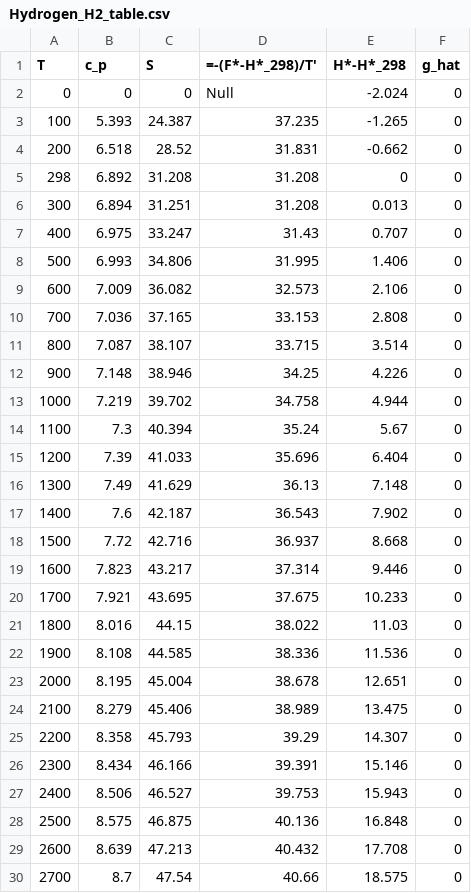
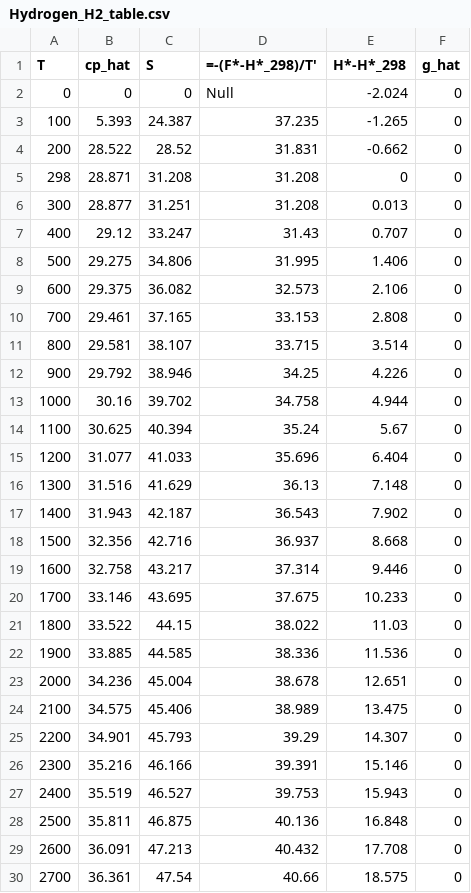
Before and after one commit to Carmeisel101/SSME_performance, a CSV file: tables/Hydrogen_H2_table.csv, drawn as a sheet; only a part is shown; the diff covers the shown part only.

```diff
--- a/tables/Hydrogen_H2_table.csv
+++ b/tables/Hydrogen_H2_table.csv
@@ -1,30 +1,30 @@
-T,c_p,S,=-(F*-H*_298)/T',H*-H*_298,g_hat
+T,cp_hat,S,=-(F*-H*_298)/T',H*-H*_298,g_hat
 0,0,0,Null,-2.024,0
 100,5.393,24.387,37.235,-1.265,0
-200,6.518,28.52,31.831,-0.662,0
-298,6.892,31.208,31.208,0,0
-300,6.894,31.251,31.208,0.013,0
-400,6.975,33.247,31.43,0.707,0
-500,6.993,34.806,31.995,1.406,0
-600,7.009,36.082,32.573,2.106,0
-700,7.036,37.165,33.153,2.808,0
-800,7.087,38.107,33.715,3.514,0
-900,7.148,38.946,34.25,4.226,0
-1000,7.219,39.702,34.758,4.944,0
-1100,7.3,40.394,35.24,5.67,0
-1200,7.39,41.033,35.696,6.404,0
-1300,7.49,41.629,36.13,7.148,0
-1400,7.6,42.187,36.543,7.902,0
-1500,7.72,42.716,36.937,8.668,0
-1600,7.823,43.217,37.314,9.446,0
-1700,7.921,43.695,37.675,10.233,0
-1800,8.016,44.15,38.022,11.03,0
-1900,8.108,44.585,38.336,11.536,0
-2000,8.195,45.004,38.678,12.651,0
-2100,8.279,45.406,38.989,13.475,0
-2200,8.358,45.793,39.29,14.307,0
-2300,8.434,46.166,39.391,15.146,0
-2400,8.506,46.527,39.753,15.943,0
-2500,8.575,46.875,40.136,16.848,0
-2600,8.639,47.213,40.432,17.708,0
-2700,8.7,47.54,40.66,18.575,0
+200,28.522,28.52,31.831,-0.662,0
+298,28.871,31.208,31.208,0,0
+300,28.877,31.251,31.208,0.013,0
+400,29.12,33.247,31.43,0.707,0
+500,29.275,34.806,31.995,1.406,0
+600,29.375,36.082,32.573,2.106,0
+700,29.461,37.165,33.153,2.808,0
+800,29.581,38.107,33.715,3.514,0
+900,29.792,38.946,34.25,4.226,0
+1000,30.16,39.702,34.758,4.944,0
+1100,30.625,40.394,35.24,5.67,0
+1200,31.077,41.033,35.696,6.404,0
+1300,31.516,41.629,36.13,7.148,0
+1400,31.943,42.187,36.543,7.902,0
+1500,32.356,42.716,36.937,8.668,0
+1600,32.758,43.217,37.314,9.446,0
+1700,33.146,43.695,37.675,10.233,0
+1800,33.522,44.15,38.022,11.03,0
+1900,33.885,44.585,38.336,11.536,0
+2000,34.236,45.004,38.678,12.651,0
+2100,34.575,45.406,38.989,13.475,0
+2200,34.901,45.793,39.29,14.307,0
+2300,35.216,46.166,39.391,15.146,0
+2400,35.519,46.527,39.753,15.943,0
+2500,35.811,46.875,40.136,16.848,0
+2600,36.091,47.213,40.432,17.708,0
+2700,36.361,47.54,40.66,18.575,0
```
Also changed, not shown: 28 edited cells elsewhere in this file, tables/H2O_table.csv, tables/H_table.csv, 5 other files.
